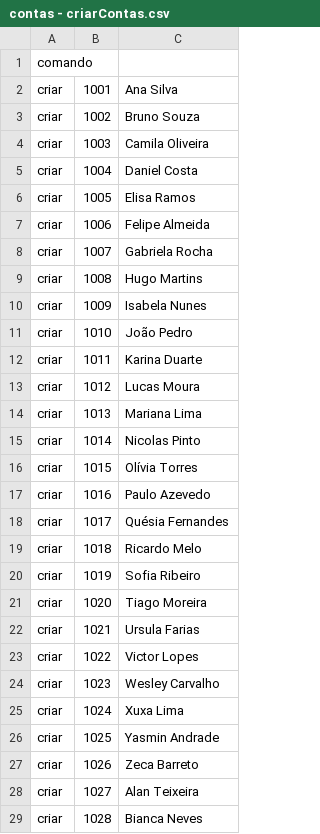
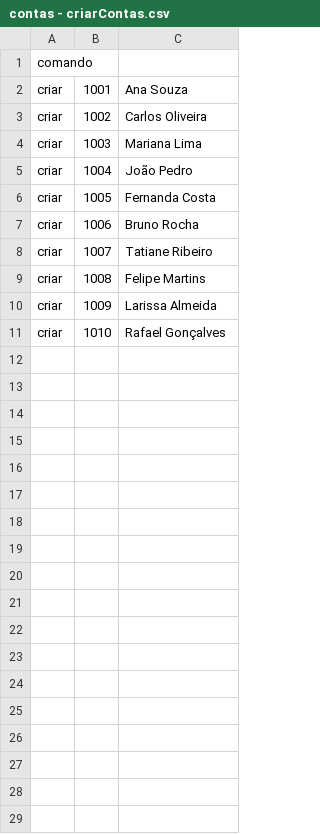
Before and after one commit to vbarbosadev/bank-saas, a CSV file: jMeter/contas - criarContas.csv, drawn as a sheet; only a part is shown; the diff covers the shown part only.

```diff
--- a/jMeter/contas - criarContas.csv
+++ b/jMeter/contas - criarContas.csv
@@ -1,29 +1,11 @@
 comando
-criar;1001;Ana Silva
-criar;1002;Bruno Souza
-criar;1003;Camila Oliveira
-criar;1004;Daniel Costa
-criar;1005;Elisa Ramos
-criar;1006;Felipe Almeida
-criar;1007;Gabriela Rocha
-criar;1008;Hugo Martins
-criar;1009;Isabela Nunes
-criar;1010;João Pedro
-criar;1011;Karina Duarte
-criar;1012;Lucas Moura
-criar;1013;Mariana Lima
-criar;1014;Nicolas Pinto
-criar;1015;Olívia Torres
-criar;1016;Paulo Azevedo
-criar;1017;Quésia Fernandes
-criar;1018;Ricardo Melo
-criar;1019;Sofia Ribeiro
-criar;1020;Tiago Moreira
-criar;1021;Ursula Farias
-criar;1022;Victor Lopes
-criar;1023;Wesley Carvalho
-criar;1024;Xuxa Lima
-criar;1025;Yasmin Andrade
-criar;1026;Zeca Barreto
-criar;1027;Alan Teixeira
-criar;1028;Bianca Neves
+criar;1001;Ana Souza
+criar;1002;Carlos Oliveira
+criar;1003;Mariana Lima
+criar;1004;João Pedro
+criar;1005;Fernanda Costa
+criar;1006;Bruno Rocha
+criar;1007;Tatiane Ribeiro
+criar;1008;Felipe Martins
+criar;1009;Larissa Almeida
+criar;1010;Rafael Gonçalves
```
Also changed, not shown: 2 removed rows elsewhere in this file, jMeter/contas - transacoes.csv, 18 other files.
